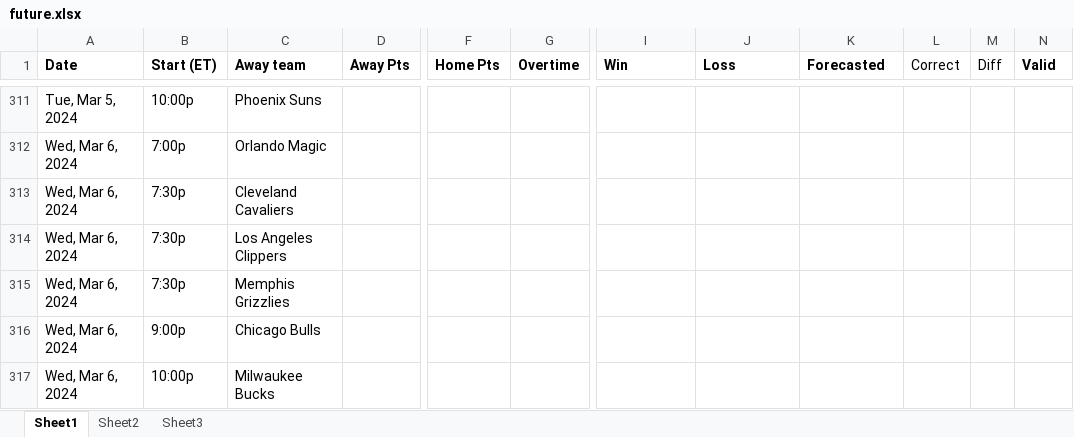
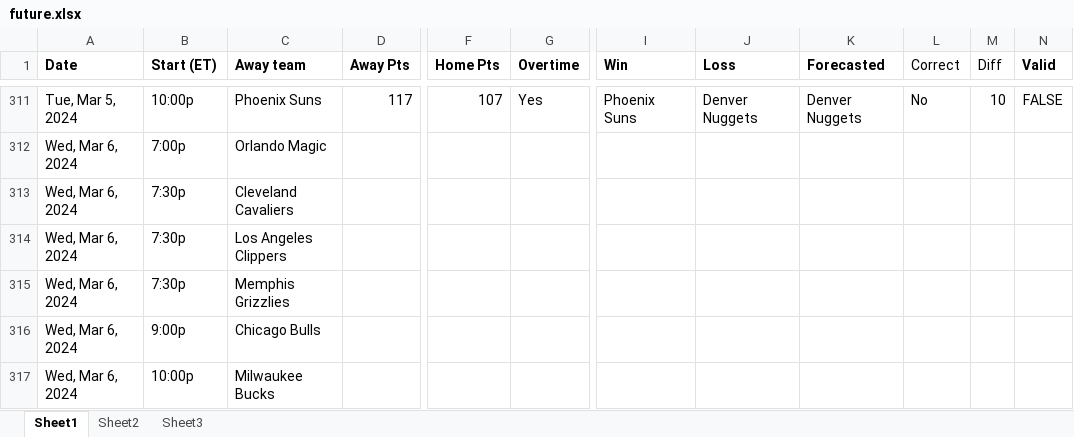
Before and after one commit to ballgorithm/NBA_Projections, an Excel workbook: future.xlsx, sheet Sheet1, drawn as a sheet; only a part is shown, gaps mark what is left out; values as stored, in another font and other column widths than the file's, no borders; the diff covers the shown part only; the diff names each change by its address in the sheet, - before the commit and + after, or states it on an @@ line.

```diff
--- a/future.xlsx (sheet Sheet1)
+++ b/future.xlsx (sheet Sheet1)
-D311 (Away Pts): (empty)
+D311 (Away Pts): 117
-F311 (Home Pts): (empty)
+F311 (Home Pts): 107
-G311 (Overtime): (empty)
+G311 (Overtime): Yes
-I311 (Win): (empty)
+I311 (Win): Phoenix Suns
-J311 (Loss): (empty)
+J311 (Loss): Denver Nuggets
-K311 (Forecasted): (empty)
+K311 (Forecasted): Denver Nuggets
-L311 (Correct): (empty)
+L311 (Correct): No
-M311 (Diff): (empty)
+M311 (Diff): 10
-N311 (Valid): (empty)
+N311 (Valid): FALSE
```
Also changed, not shown: 72 edited cells elsewhere in this sheet, sheet Sheet2, NBA2324.xlsx, espn_comparison.xlsx, 2 other files.
